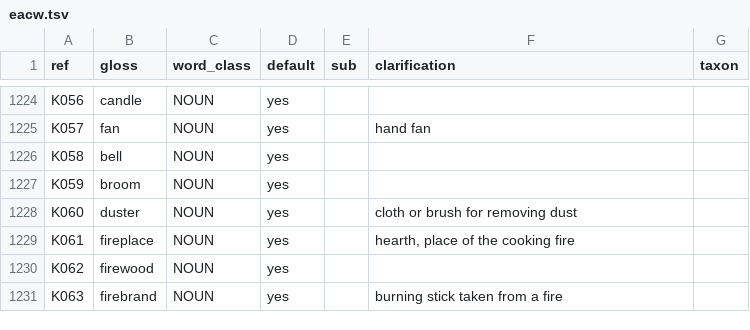
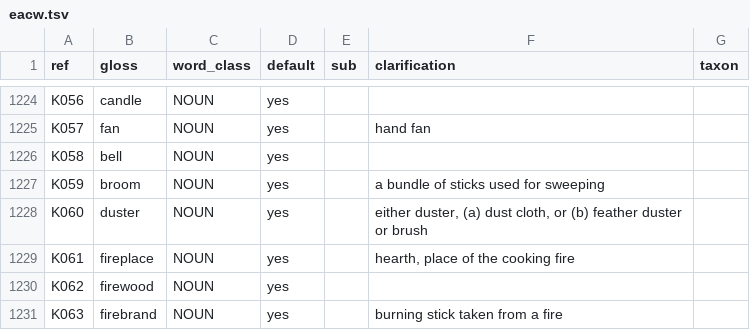
Before and after one commit to smojos/EACW, a TSV file: eacw.tsv, drawn as a sheet; only a part is shown, gaps mark what is left out.

```diff
--- a/eacw.tsv
+++ b/eacw.tsv
@@ -1226,4 +1226,4 @@ K057	fan	NOUN	yes		hand fan
 K058	bell	NOUN	yes			
-K059	broom	NOUN	yes			
-K060	duster	NOUN	yes		cloth or brush for removing dust	
+K059	broom	NOUN	yes		a bundle of sticks used for sweeping	
+K060	duster	NOUN	yes		either duster, (a) dust cloth, or (b) feather duster or brush	
 K061	fireplace	NOUN	yes		hearth, place of the cooking fire	
```
Also changed, not shown: 1 other file.
